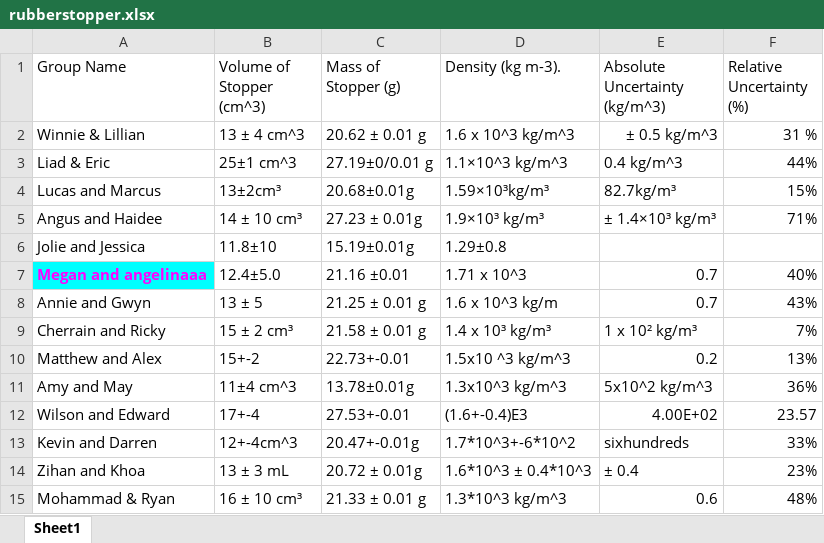
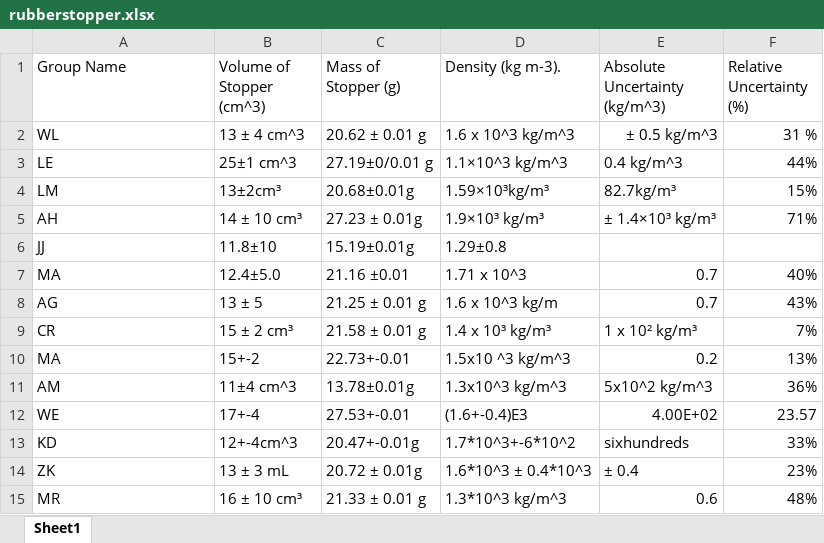
Before and after one commit to Primotheus/Chemistry-Data-Pooling-HL11, an Excel workbook: rubberstopper.xlsx, sheet Sheet1, drawn as a sheet; values as stored, in another font and other column widths than the file's, no borders; table styles not drawn; the diff names each change by its address in the sheet, - before the commit and + after, or states it on an @@ line.

```diff
--- a/rubberstopper.xlsx (sheet Sheet1)
+++ b/rubberstopper.xlsx (sheet Sheet1)
-A2 (Group Name): Winnie & Lillian
+A2 (Group Name): WL
-A3 (Group Name): Liad & Eric
+A3 (Group Name): LE
-A4 (Group Name): Lucas and Marcus
+A4 (Group Name): LM
-A5 (Group Name): Angus and Haidee
+A5 (Group Name): AH
-A6 (Group Name): Jolie and Jessica
+A6 (Group Name): JJ
-A7 (Group Name): Megan and angelinaaa
+A7 (Group Name): MA
@@ A7 fill: #00FFFF → none, bold: on → off, text colour: #FF00FF → black @@
-A8 (Group Name): Annie and Gwyn
+A8 (Group Name): AG
-A9 (Group Name): Cherrain and Ricky
+A9 (Group Name): CR
-A10 (Group Name): Matthew and Alex
+A10 (Group Name): MA
-A11 (Group Name): Amy and May
+A11 (Group Name): AM
-A12 (Group Name): Wilson and Edward
+A12 (Group Name): WE
-A13 (Group Name): Kevin and Darren
+A13 (Group Name): KD
-A14 (Group Name): Zihan and Khoa
+A14 (Group Name): ZK
-A15 (Group Name): Mohammad & Ryan
+A15 (Group Name): MR
```
Also changed, not shown: density_stations.xlsx, 19 other files.
